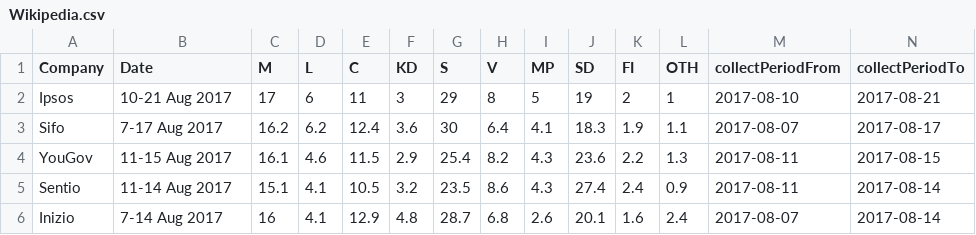
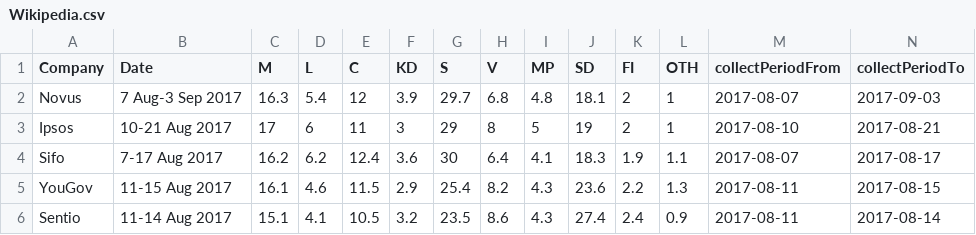
Before and after one commit to tommiehansen/SwedishPolls, a CSV file: External/Data/Wikipedia.csv, drawn as a sheet; only a part is shown; the shorter side is filled out with more unchanged rows.

```diff
--- a/External/Data/Wikipedia.csv
+++ b/External/Data/Wikipedia.csv
@@ -1,2 +1,3 @@
 Company,Date,M,L,C,KD,S,V,MP,SD,FI,OTH,collectPeriodFrom,collectPeriodTo
+Novus,7 Aug-3 Sep 2017,16.3,5.4,12,3.9,29.7,6.8,4.8,18.1,2,1,2017-08-07,2017-09-03
 Ipsos,10-21 Aug 2017,17,6,11,3,29,8,5,19,2,1,2017-08-10,2017-08-21
```
Also changed, not shown: External/Data/Merged.csv, External/Data/Merged_last10.csv, 8 other files.
